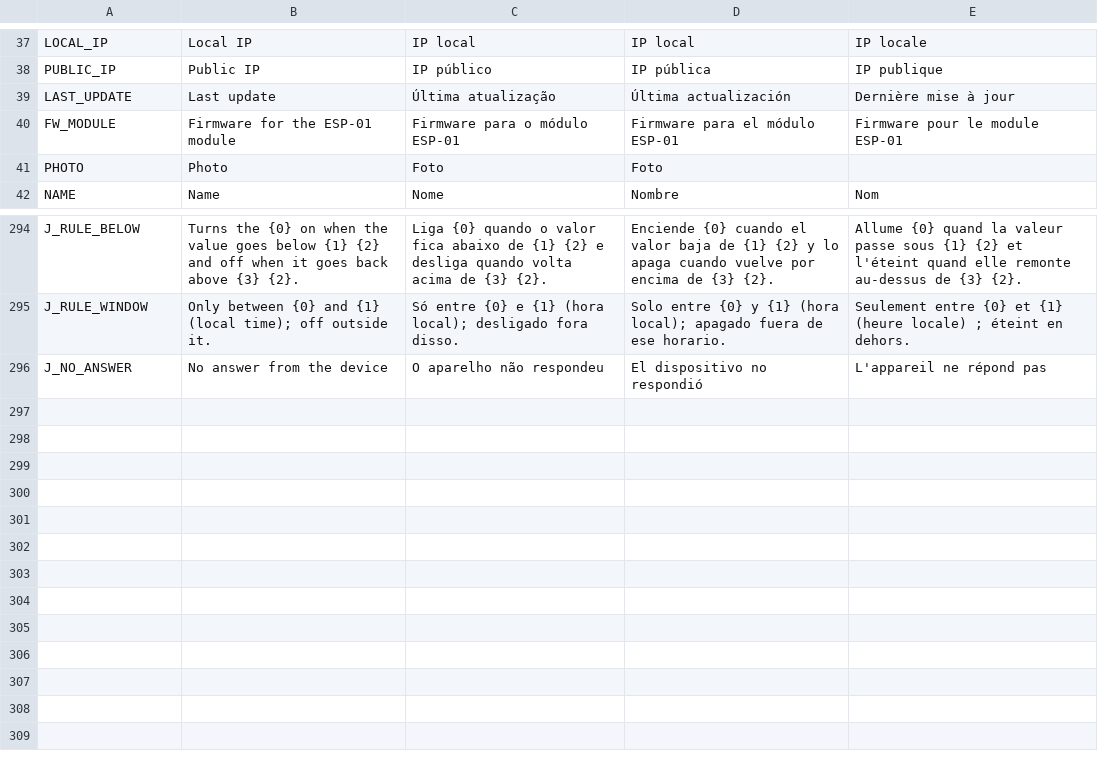
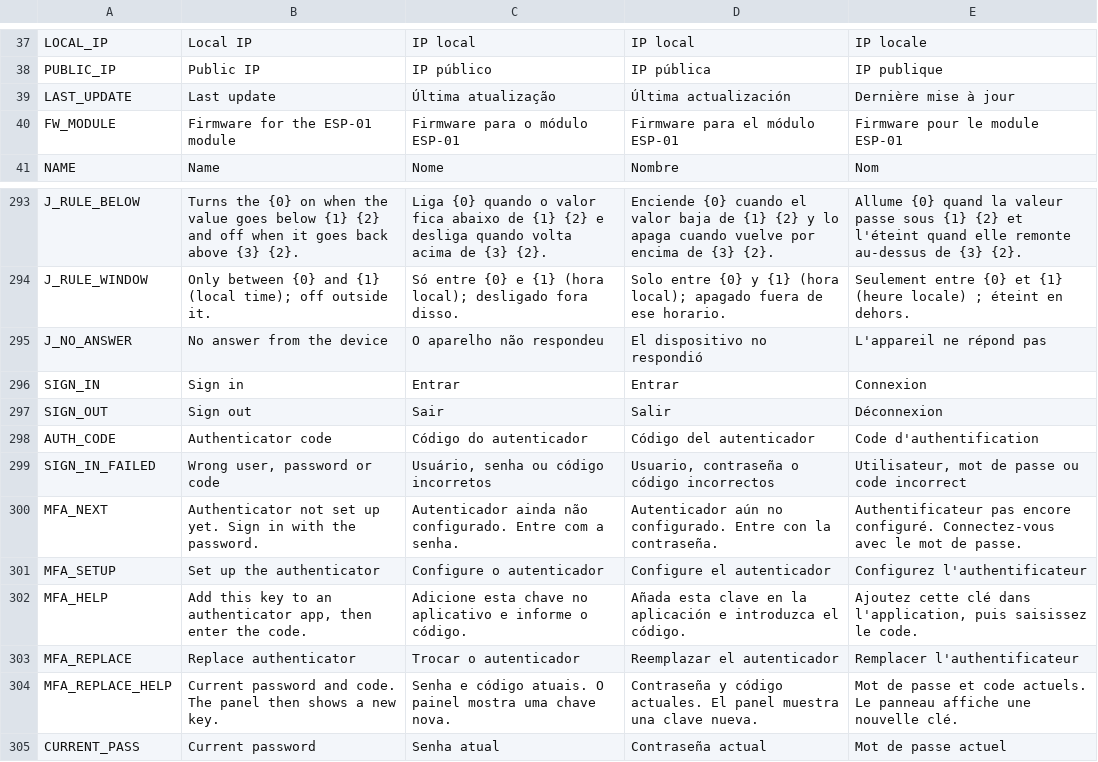
Before and after one commit to allanbarcelos/esp8266-dns, a TSV file: web/i18n.tsv, drawn as a sheet; only a part is shown, gaps mark what is left out.

Commit message:
Panel sign-in with a mandatory authenticator
HTTP Basic is replaced by a sign-in form, a session cookie (12 h, RAM
only, HttpOnly, SameSite=Strict) and a mandatory authenticator
(Totp.h: RFC 6238, HMAC-SHA1, 30 s, 6 digits, one step either side).
The key is enrolled on /mfa after the password and stored in
/config.json; until a code is confirmed only the sign-in and the
authenticator page are open.

- Each code works once: the last accepted step is kept in /config.json
  (totp_step), so a captured code cannot be replayed, also after a
  reboot or with the clock pushed back.
- Until SNTP sets the clock (setup access point, no internet) the
  browser sends its time with the form (i18n.js); it only opens steps
  after the last accepted one.
- A new password or a new authenticator asks again for the current
  password and a code. A replacement keeps the current key until a code
  from the new one is confirmed.
- Signed-in forms carry a CSRF token drawn at each sign-in, not the
  boot token the public sign-in page shows. Each change of session
  level draws a new cookie. Signing out needs the session.
- Base32 decode/encode no longer shifts a signed int past its range.

The ESP-01 photo leaves the sketch to make room.

Firmware: 499,952 bytes.

```diff
--- a/web/i18n.tsv
+++ b/web/i18n.tsv
@@ -40,3 +40,2 @@ LAST_UPDATE	Last update	Última atualização	Última actualización	Dernière m
 FW_MODULE	Firmware for the ESP-01 module	Firmware para o módulo ESP-01	Firmware para el módulo ESP-01	Firmware pour le module ESP-01
-PHOTO	Photo	Foto	Foto
 NAME	Name	Nome	Nombre	Nom
@@ -296 +295,11 @@ J_RULE_WINDOW	Only between {0} and {1} (local time); off outside it.	Só entre {
 J_NO_ANSWER	No answer from the device	O aparelho não respondeu	El dispositivo no respondió	L'appareil ne répond pas
+SIGN_IN	Sign in	Entrar	Entrar	Connexion
+SIGN_OUT	Sign out	Sair	Salir	Déconnexion
+AUTH_CODE	Authenticator code	Código do autenticador	Código del autenticador	Code d'authentification
+SIGN_IN_FAILED	Wrong user, password or code	Usuário, senha ou código incorretos	Usuario, contraseña o código incorrectos	Utilisateur, mot de passe ou code incorrect
+MFA_NEXT	Authenticator not set up yet. Sign in with the password.	Autenticador ainda não configurado. Entre com a senha.	Autenticador aún no configurado. Entre con la contraseña.	Authentificateur pas encore configuré. Connectez-vous avec le mot de passe.
+MFA_SETUP	Set up the authenticator	Configure o autenticador	Configure el autenticador	Configurez l'authentificateur
+MFA_HELP	Add this key to an authenticator app, then enter the code.	Adicione esta chave no aplicativo e informe o código.	Añada esta clave en la aplicación e introduzca el código.	Ajoutez cette clé dans l'application, puis saisissez le code.
+MFA_REPLACE	Replace authenticator	Trocar o autenticador	Reemplazar el autenticador	Remplacer l'authentificateur
+MFA_REPLACE_HELP	Current password and code. The panel then shows a new key.	Senha e código atuais. O painel mostra uma chave nova.	Contraseña y código actuales. El panel muestra una clave nueva.	Mot de passe et code actuels. Le panneau affiche une nouvelle clé.
+CURRENT_PASS	Current password	Senha atual	Contraseña actual	Mot de passe actuel
```
Also changed, not shown: 23 other files.
